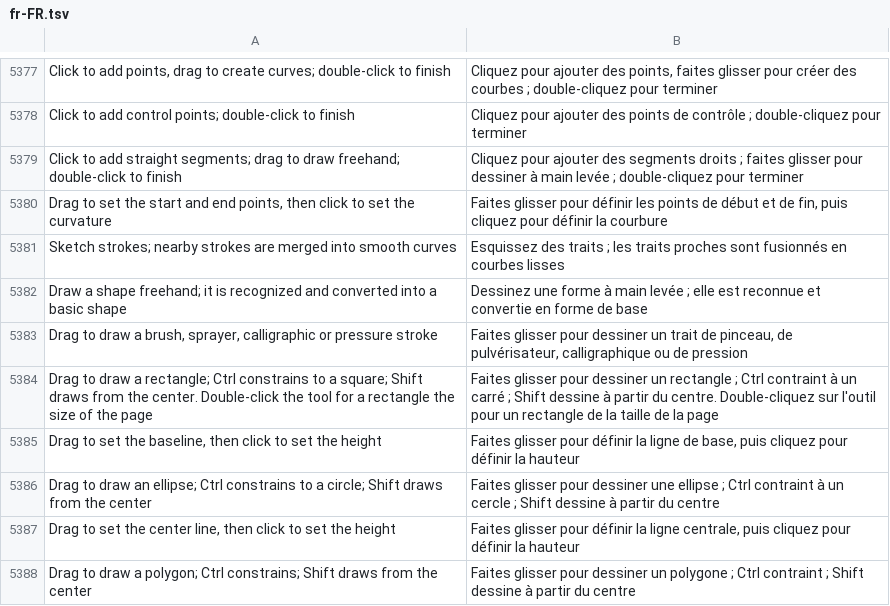
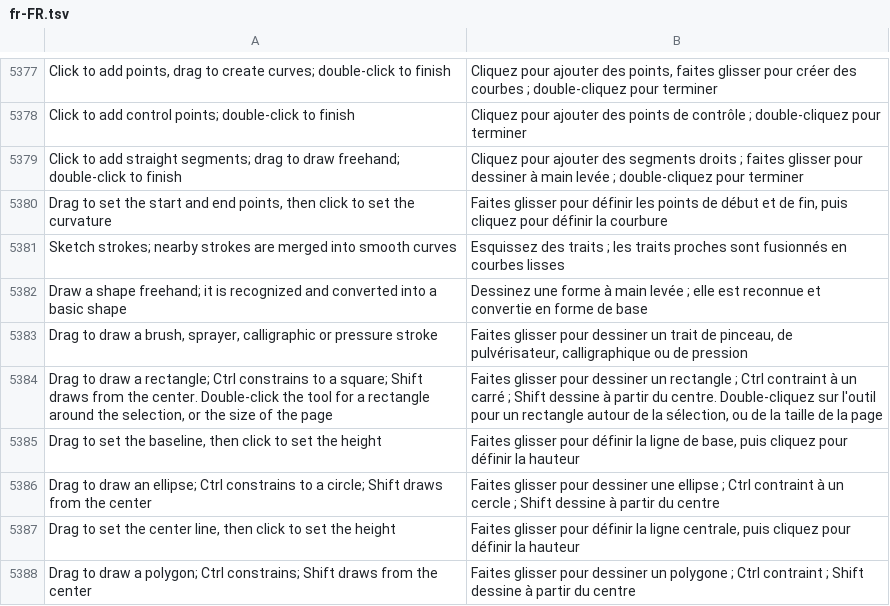
Before and after one commit to toim22/AnyVector, a TSV file: crates/anyvector/assets/i18n/fr-FR.tsv, drawn as a sheet; only a part is shown, gaps mark what is left out.

```diff
--- a/crates/anyvector/assets/i18n/fr-FR.tsv
+++ b/crates/anyvector/assets/i18n/fr-FR.tsv
@@ -5383,3 +5383,3 @@ Draw a shape freehand; it is recognized and converted into a basic shape	Dessine
 Drag to draw a brush, sprayer, calligraphic or pressure stroke	Faites glisser pour dessiner un trait de pinceau, de pulvérisateur, calligraphique ou de pression
-Drag to draw a rectangle; Ctrl constrains to a square; Shift draws from the center. Double-click the tool for a rectangle the size of the page	Faites glisser pour dessiner un rectangle ; Ctrl contraint à un carré ; Shift dessine à partir du centre. Double-cliquez sur l'outil pour un rectangle de la taille de la page
+Drag to draw a rectangle; Ctrl constrains to a square; Shift draws from the center. Double-click the tool for a rectangle around the selection, or the size of the page	Faites glisser pour dessiner un rectangle ; Ctrl contraint à un carré ; Shift dessine à partir du centre. Double-cliquez sur l'outil pour un rectangle autour de la sélection, ou de la taille de la page
 Drag to set the baseline, then click to set the height	Faites glisser pour définir la ligne de base, puis cliquez pour définir la hauteur
```
Also changed, not shown: crates/anyvector/assets/i18n/es-ES.tsv, crates/anyvector/assets/i18n/ja-JP.tsv, 19 other files.
